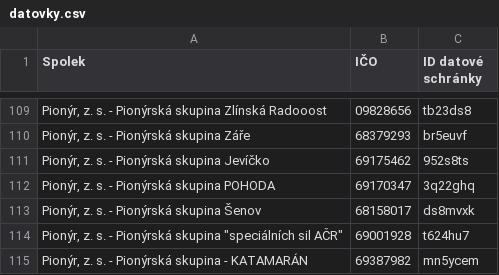
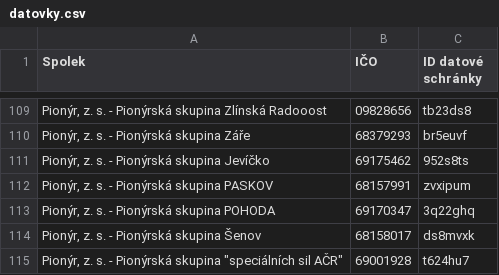
Before and after one commit to pionyr/seznam-datovek, a CSV file: datovky.csv, drawn as a sheet; only a part is shown, gaps mark what is left out; the shorter side is filled out with more unchanged rows.

```diff
--- a/datovky.csv
+++ b/datovky.csv
@@ -111,2 +111,3 @@
 "Pionýr, z. s. - Pionýrská skupina  Jevíčko",69175462,952s8ts
+"Pionýr, z. s. - Pionýrská skupina  PASKOV",68157991,zvxipum
 "Pionýr, z. s. - Pionýrská skupina  POHODA",69170347,3q22ghq
```
Also changed, not shown: history.csv, 5 other files.
